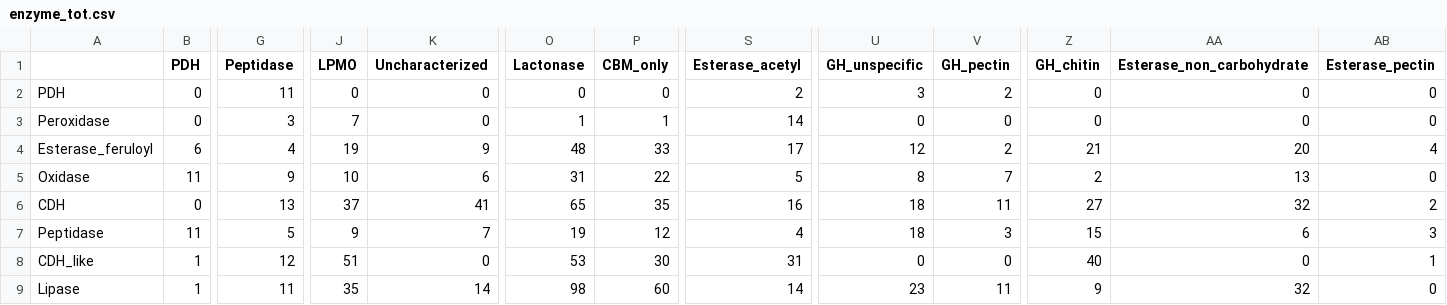
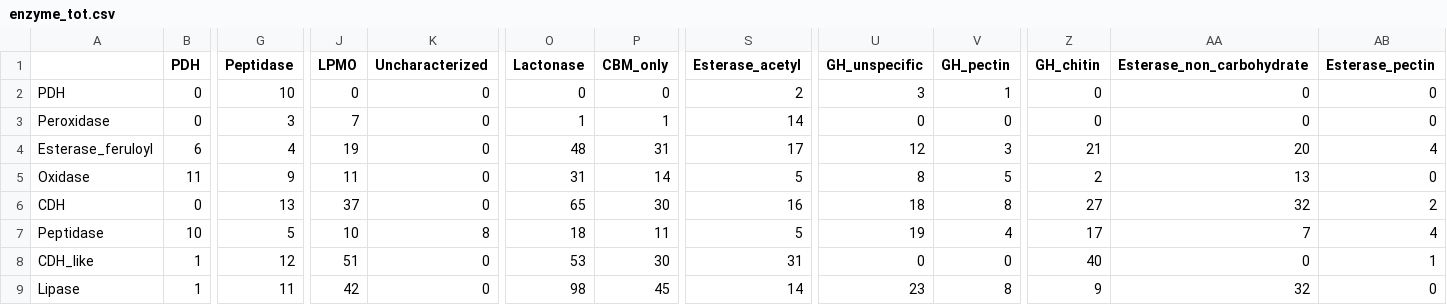
Before and after one commit to fdelogu/fungi-proteomics-net, a CSV file: results/enzyme_tot.csv, drawn as a sheet; only a part is shown, gaps mark what is left out; the diff covers the shown part only; the diff names each change by its address in the sheet, - before the commit and + after, or states it on an @@ line.

```diff
--- a/results/enzyme_tot.csv
+++ b/results/enzyme_tot.csv
-G2 (Peptidase): 11
+G2 (Peptidase): 10
-V2 (GH_pectin): 2
+V2 (GH_pectin): 1
-K4 (Uncharacterized): 9
+K4 (Uncharacterized): 0
-P4 (CBM_only): 33
+P4 (CBM_only): 31
-V4 (GH_pectin): 2
+V4 (GH_pectin): 3
-J5 (LPMO): 10
+J5 (LPMO): 11
-K5 (Uncharacterized): 6
+K5 (Uncharacterized): 0
-P5 (CBM_only): 22
+P5 (CBM_only): 14
-V5 (GH_pectin): 7
+V5 (GH_pectin): 5
-K6 (Uncharacterized): 41
+K6 (Uncharacterized): 0
-P6 (CBM_only): 35
+P6 (CBM_only): 30
-V6 (GH_pectin): 11
+V6 (GH_pectin): 8
-B7 (PDH): 11
+B7 (PDH): 10
-J7 (LPMO): 9
+J7 (LPMO): 10
-K7 (Uncharacterized): 7
+K7 (Uncharacterized): 8
-O7 (Lactonase): 19
+O7 (Lactonase): 18
-P7 (CBM_only): 12
+P7 (CBM_only): 11
-S7 (Esterase_acetyl): 4
+S7 (Esterase_acetyl): 5
-U7 (GH_unspecific): 18
+U7 (GH_unspecific): 19
-V7 (GH_pectin): 3
+V7 (GH_pectin): 4
-Z7 (GH_chitin): 15
+Z7 (GH_chitin): 17
-AA7 (Esterase_non_carbohydrate): 6
+AA7 (Esterase_non_carbohydrate): 7
-AB7 (Esterase_pectin): 3
+AB7 (Esterase_pectin): 4
-J9 (LPMO): 35
+J9 (LPMO): 42
-K9 (Uncharacterized): 14
+K9 (Uncharacterized): 0
-P9 (CBM_only): 60
+P9 (CBM_only): 45
-V9 (GH_pectin): 11
+V9 (GH_pectin): 8
```
Also changed, not shown: 141 edited cells elsewhere in this file, 6 other files.
